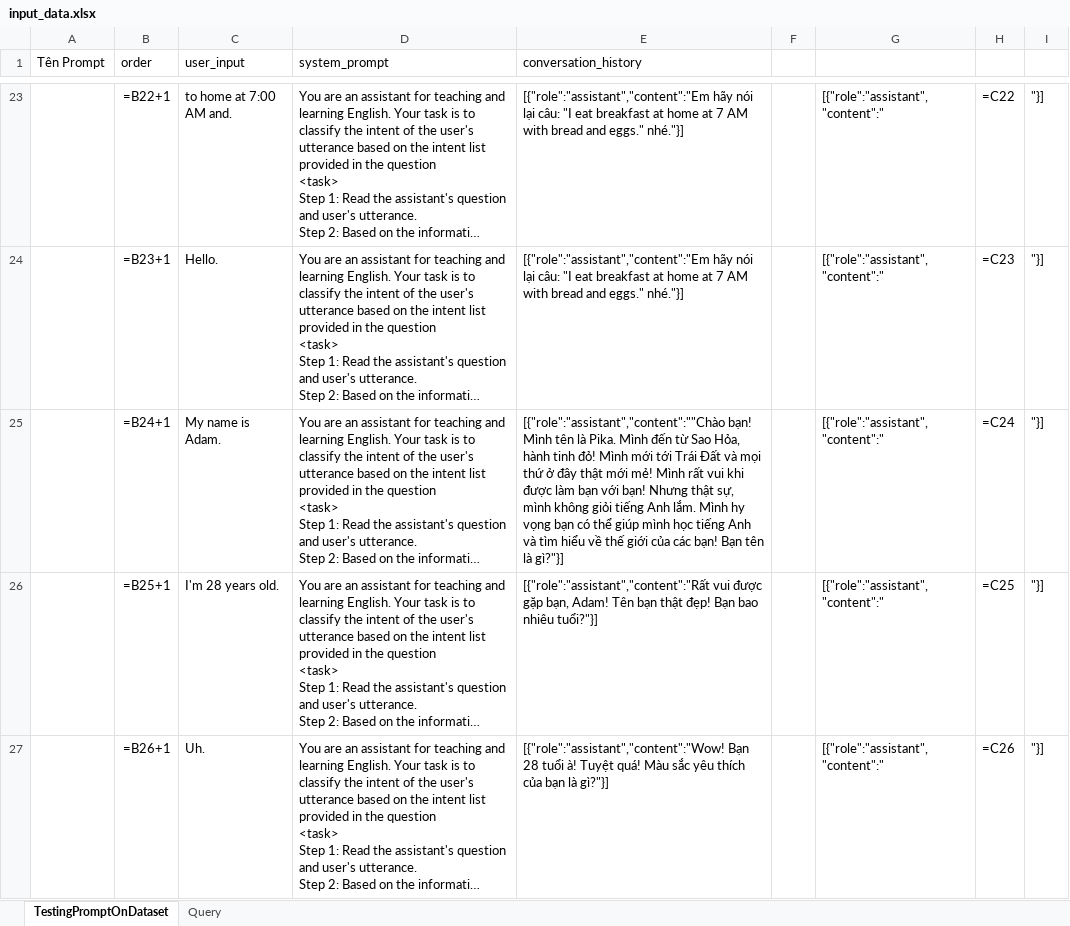
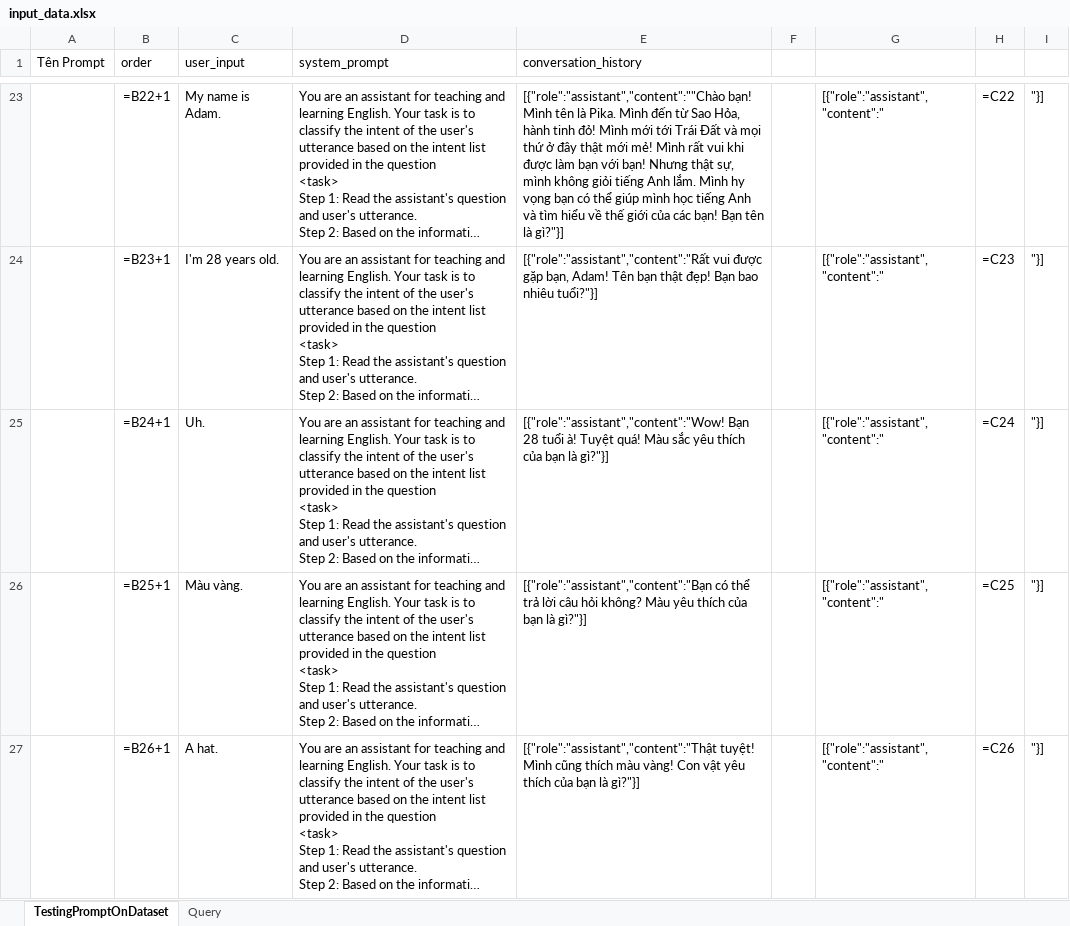
Before and after one commit to DoanNgocCuong/BasicTasks_Prompting, an Excel workbook: 5_TuningPrompting/input_data.xlsx, sheet TestingPromptOnDataset, drawn as a sheet; only a part is shown, gaps mark what is left out; long unchanged cells end in …; values as stored, in another font and other column widths than the file's, no borders; formulas without a stored value are shown as written; the diff covers the shown part only; the diff names each change by its address in the sheet, - before the commit and + after, or states it on an @@ line.

```diff
--- a/5_TuningPrompting/input_data.xlsx (sheet TestingPromptOnDataset)
+++ b/5_TuningPrompting/input_data.xlsx (sheet TestingPromptOnDataset)
-C23 (user_input): to home at 7:00 AM and.
+C23 (user_input): My name is Adam.
-E23 (conversation_history): [{"role":"assistant","content":"Em hãy nói lại câu: "I eat breakfast at home at 7 AM with bread and eggs." nhé."}]
+E23 (conversation_history): [{"role":"assistant","content":""Chào bạn! Mình tên là Pika. Mình đến từ Sao Hỏa, hành tinh đỏ! Mình mới tới Trái Đất và mọi thứ ở đây thật mới mẻ! Mình rất vui khi được làm bạn với bạn! Nhưng thật sự, mình không giỏi tiếng Anh lắm. Mình hy vọng bạn có thể giúp mình học tiếng Anh và tìm hiểu về thế giới của các bạn! Bạn tên là gì?"}]
-C24 (user_input): Hello.
+C24 (user_input): I'm 28 years old.
-E24 (conversation_history): [{"role":"assistant","content":"Em hãy nói lại câu: "I eat breakfast at home at 7 AM with bread and eggs." nhé."}]
+E24 (conversation_history): [{"role":"assistant","content":"Rất vui được gặp bạn, Adam! Tên bạn thật đẹp! Bạn bao nhiêu tuổi?"}]
-C25 (user_input): My name is Adam.
+C25 (user_input): Uh.
-E25 (conversation_history): [{"role":"assistant","content":""Chào bạn! Mình tên là Pika. Mình đến từ Sao Hỏa, hành tinh đỏ! Mình mới tới Trái Đất và mọi thứ ở đây thật mới mẻ! Mình rất vui khi được làm bạn với bạn! Nhưng thật sự, mình không giỏi tiếng Anh lắm. Mình hy vọng bạn có thể giúp mình học tiếng Anh và tìm hiểu về thế giới của các bạn! Bạn tên là gì?"}]
+E25 (conversation_history): [{"role":"assistant","content":"Wow! Bạn 28 tuổi à! Tuyệt quá! Màu sắc yêu thích của bạn là gì?"}]
-C26 (user_input): I'm 28 years old.
+C26 (user_input): Màu vàng.
-E26 (conversation_history): [{"role":"assistant","content":"Rất vui được gặp bạn, Adam! Tên bạn thật đẹp! Bạn bao nhiêu tuổi?"}]
+E26 (conversation_history): [{"role":"assistant","content":"Bạn có thể trả lời câu hỏi không? Màu yêu thích của bạn là gì?"}]
-C27 (user_input): Uh.
+C27 (user_input): A hat.
-E27 (conversation_history): [{"role":"assistant","content":"Wow! Bạn 28 tuổi à! Tuyệt quá! Màu sắc yêu thích…
+E27 (conversation_history): [{"role":"assistant","content":"Thật tuyệt! Mình cũng thích màu vàng! Con vật yêu thích…
```
Also changed, not shown: 2 added rows, 4 removed rows and 683 edited cells elsewhere in this sheet, 5_TuningPrompting/output_data.xlsx, 2 other files.
